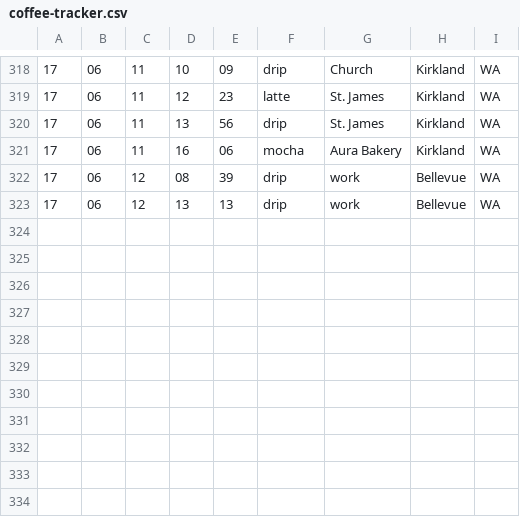
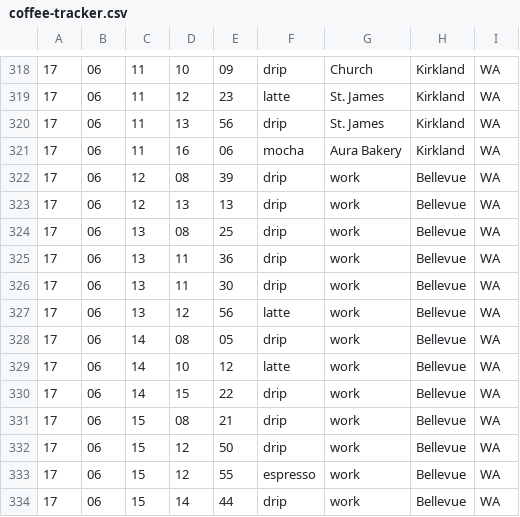
Before and after one commit to drewejohnson/coffee-tracker, a CSV file: coffee-tracker.csv, drawn as a sheet; only a part is shown, gaps mark what is left out; the diff names each change by its address in the sheet, - before the commit and + after, or states it on an @@ line.

```diff
--- a/coffee-tracker.csv
+++ b/coffee-tracker.csv
+row 324: 17 | 06 | 13 | 08 | 25 | drip | work | Bellevue | WA
+row 325: 17 | 06 | 13 | 11 | 36 | drip | work | Bellevue | WA
+row 326: 17 | 06 | 13 | 11 | 30 | drip | work | Bellevue | WA
+row 327: 17 | 06 | 13 | 12 | 56 | latte | work | Bellevue | WA
+row 328: 17 | 06 | 14 | 08 | 05 | drip | work | Bellevue | WA
+row 329: 17 | 06 | 14 | 10 | 12 | latte | work | Bellevue | WA
+row 330: 17 | 06 | 14 | 15 | 22 | drip | work | Bellevue | WA
+row 331: 17 | 06 | 15 | 08 | 21 | drip | work | Bellevue | WA
+row 332: 17 | 06 | 15 | 12 | 50 | drip | work | Bellevue | WA
+row 333: 17 | 06 | 15 | 12 | 55 | espresso | work | Bellevue | WA
+row 334: 17 | 06 | 15 | 14 | 44 | drip | work | Bellevue | WA
```
Also changed, not shown: 10 other files.
